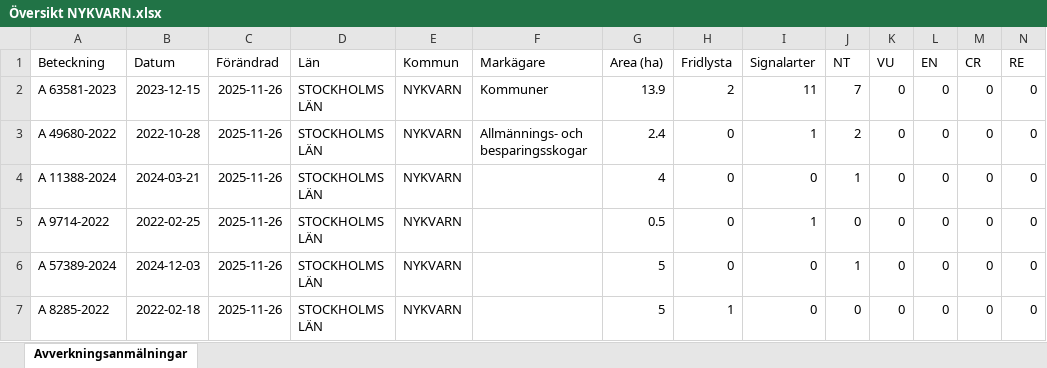
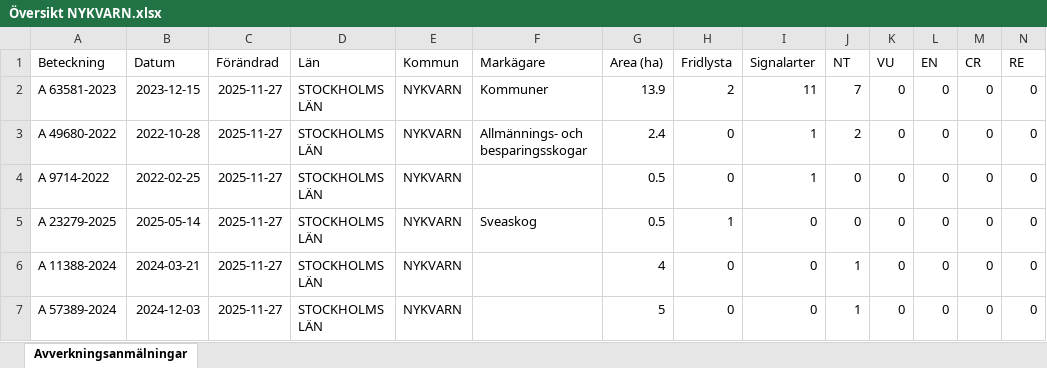
Before and after one commit to klasma/Logging_0140, an Excel workbook: Översikt NYKVARN.xlsx, sheet Avverkningsanmälningar, drawn as a sheet; only a part is shown; values as stored, in another font and other column widths than the file's, no borders; removed rows and columns are numbered as before the commit, all else as after; rows hold the shown columns only; the diff covers the shown part only; the diff names each change by its address in the sheet, - before the commit and + after, or states it on an @@ line.

```diff
--- a/Översikt NYKVARN.xlsx (sheet Avverkningsanmälningar)
+++ b/Översikt NYKVARN.xlsx (sheet Avverkningsanmälningar)
-C2:C3 (Förändrad): 2025-11-26
+C2:C3 (Förändrad): 2025-11-27
-row 4: A 11388-2024 | 2024-03-21 | 2025-11-26 | STOCKHOLMS LÄN | NYKVARN |  | 4 | 0 | 0 | 1 | 0 | 0 | 0 | 0
-C4 (Förändrad): 2025-11-26
+C4 (Förändrad): 2025-11-27
+row 5: A 23279-2025 | 2025-05-14 | 2025-11-27 | STOCKHOLMS LÄN | NYKVARN | Sveaskog | 0.5 | 1 | 0 | 0 | 0 | 0 | 0 | 0
+row 6: A 11388-2024 | 2024-03-21 | 2025-11-27 | STOCKHOLMS LÄN | NYKVARN |  | 4 | 0 | 0 | 1 | 0 | 0 | 0 | 0
-C7 (Förändrad): 2025-11-26
+C7 (Förändrad): 2025-11-27
-row 7: A 8285-2022 | 2022-02-18 | 2025-11-26 | STOCKHOLMS LÄN | NYKVARN |  | 5 | 1 | 0 | 0 | 0 | 0 | 0 | 0
```
Also changed, not shown: 9 added rows, 9 removed rows and 190 edited cells elsewhere in this sheet, artfynd/A 11388-2024 artfynd.xlsx, artfynd/A 23279-2025 artfynd.xlsx, 41 other files.
